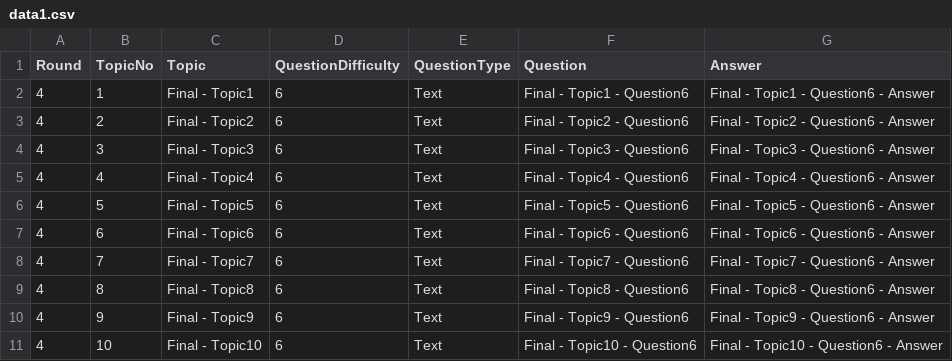
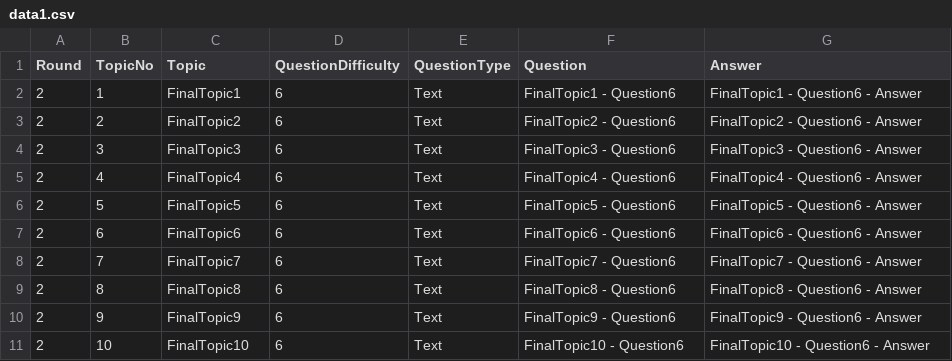
Before and after one commit to stikekua/svoya-igra, a CSV file: SvoyaIgra/SvoyaIgra.ImportCSV/Import/data1.csv, drawn as a sheet; only a part is shown; the diff covers the shown part only.

```diff
--- a/SvoyaIgra/SvoyaIgra.ImportCSV/Import/data1.csv
+++ b/SvoyaIgra/SvoyaIgra.ImportCSV/Import/data1.csv
@@ -1,11 +1,11 @@
 Round;TopicNo;Topic;QuestionDifficulty;QuestionType;Question;Answer
-4;1;Final - Topic1;6;Text;Final - Topic1 - Question6;Final - Topic1 - Question6 - Answer
-4;2;Final - Topic2;6;Text;Final - Topic2 - Question6;Final - Topic2 - Question6 - Answer
-4;3;Final - Topic3;6;Text;Final - Topic3 - Question6;Final - Topic3 - Question6 - Answer
-4;4;Final - Topic4;6;Text;Final - Topic4 - Question6;Final - Topic4 - Question6 - Answer
-4;5;Final - Topic5;6;Text;Final - Topic5 - Question6;Final - Topic5 - Question6 - Answer
-4;6;Final - Topic6;6;Text;Final - Topic6 - Question6;Final - Topic6 - Question6 - Answer
-4;7;Final - Topic7;6;Text;Final - Topic7 - Question6;Final - Topic7 - Question6 - Answer
-4;8;Final - Topic8;6;Text;Final - Topic8 - Question6;Final - Topic8 - Question6 - Answer
-4;9;Final - Topic9;6;Text;Final - Topic9 - Question6;Final - Topic9 - Question6 - Answer
-4;10;Final - Topic10;6;Text;Final - Topic10 - Question6;Final - Topic10 - Question6 - Answer
+2;1;FinalTopic1;6;Text;FinalTopic1 - Question6;FinalTopic1 - Question6 - Answer
+2;2;FinalTopic2;6;Text;FinalTopic2 - Question6;FinalTopic2 - Question6 - Answer
+2;3;FinalTopic3;6;Text;FinalTopic3 - Question6;FinalTopic3 - Question6 - Answer
+2;4;FinalTopic4;6;Text;FinalTopic4 - Question6;FinalTopic4 - Question6 - Answer
+2;5;FinalTopic5;6;Text;FinalTopic5 - Question6;FinalTopic5 - Question6 - Answer
+2;6;FinalTopic6;6;Text;FinalTopic6 - Question6;FinalTopic6 - Question6 - Answer
+2;7;FinalTopic7;6;Text;FinalTopic7 - Question6;FinalTopic7 - Question6 - Answer
+2;8;FinalTopic8;6;Text;FinalTopic8 - Question6;FinalTopic8 - Question6 - Answer
+2;9;FinalTopic9;6;Text;FinalTopic9 - Question6;FinalTopic9 - Question6 - Answer
+2;10;FinalTopic10;6;Text;FinalTopic10 - Question6;FinalTopic10 - Question6 - Answer
```
Also changed, not shown: 16 edited cells elsewhere in this file, SvoyaIgra/SvoyaIgra.ImportCSV/Import/data.csv, 17 other files.
